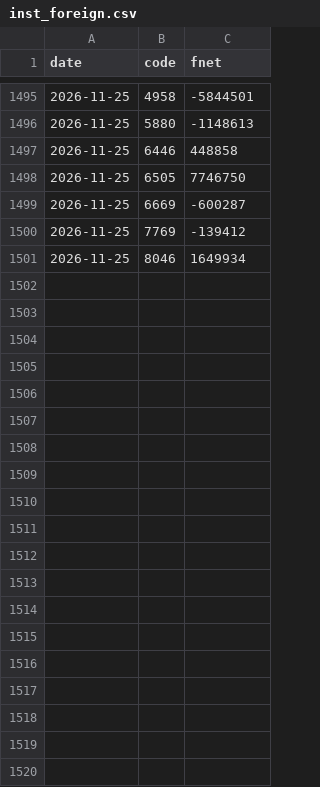
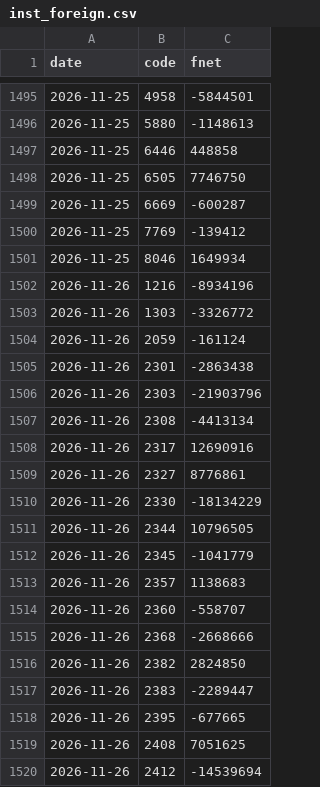
Before and after one commit to jerry971126/tw-paper-trader, a CSV file: data/inst_foreign.csv, drawn as a sheet; only a part is shown, gaps mark what is left out; the diff covers the shown part only; the diff names each change by its address in the sheet, - before the commit and + after, or states it on an @@ line.

```diff
--- a/data/inst_foreign.csv
+++ b/data/inst_foreign.csv
+row 1502: 2026-11-26 | 1216 | -8934196
+row 1503: 2026-11-26 | 1303 | -3326772
+row 1504: 2026-11-26 | 2059 | -161124
+row 1505: 2026-11-26 | 2301 | -2863438
+row 1506: 2026-11-26 | 2303 | -21903796
+row 1507: 2026-11-26 | 2308 | -4413134
+row 1508: 2026-11-26 | 2317 | 12690916
+row 1509: 2026-11-26 | 2327 | 8776861
+row 1510: 2026-11-26 | 2330 | -18134229
+row 1511: 2026-11-26 | 2344 | 10796505
+row 1512: 2026-11-26 | 2345 | -1041779
+row 1513: 2026-11-26 | 2357 | 1138683
+row 1514: 2026-11-26 | 2360 | -558707
+row 1515: 2026-11-26 | 2368 | -2668666
+row 1516: 2026-11-26 | 2382 | 2824850
+row 1517: 2026-11-26 | 2383 | -2289447
+row 1518: 2026-11-26 | 2395 | -677665
+row 1519: 2026-11-26 | 2408 | 7051625
+row 1520: 2026-11-26 | 2412 | -14539694
```
Also changed, not shown: 31 added rows elsewhere in this file, 3 other files.
